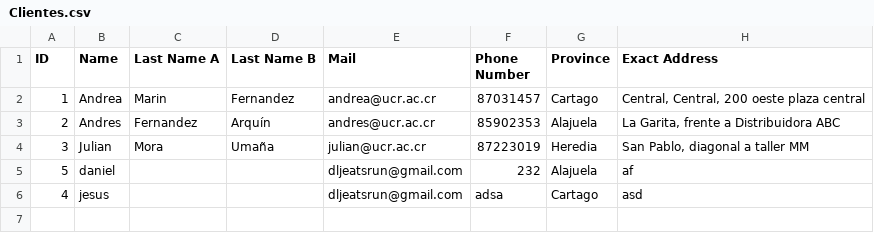
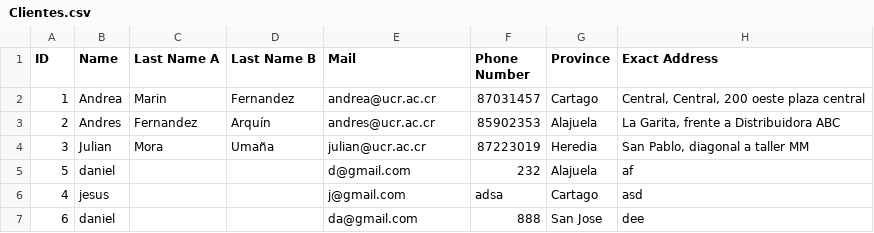
Before and after one commit to DanSolano/Algoritmos_Proyecto01_B16322_B31710_B67156, a CSV file: data/Clientes.csv, drawn as a sheet.

Commit message:
Create Products,convert orderStack to a arrayList on AnyToArrayList class, change how save all ADTs

```diff
--- a/data/Clientes.csv
+++ b/data/Clientes.csv
@@ -4,3 +4,4 @@ ID;Name;Last Name A;Last Name B;Mail;Phone Number;Province;Exact Address
 3;Julian;Mora;Umaña;julian@ucr.ac.cr;87223019;Heredia;San Pablo, diagonal a taller MM
-5;daniel;;;dljeatsrun@gmail.com;232;Alajuela;af
-4;jesus;;;dljeatsrun@gmail.com;adsa;Cartago;asd
+5;daniel;;;d@gmail.com;232;Alajuela;af
+4;jesus;;;j@gmail.com;adsa;Cartago;asd
+6;daniel;;;da@gmail.com;888;San Jose;dee
```
Also changed, not shown: 20 other files.
